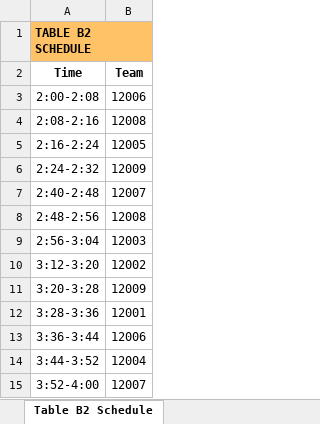
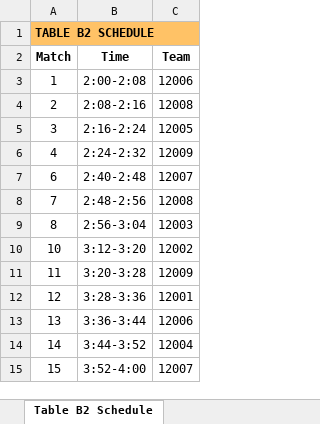
Before and after one commit to Mechanical-Advantage/FLLScoring2019, an Excel workbook: scheduler/schedule.xlsx, sheet Table B2 Schedule, drawn as a sheet; values as stored, in another font and other column widths than the file's, no borders; removed rows and columns are numbered as before the commit, all else as after; the diff names each change by its address in the sheet, - before the commit and + after, or states it on an @@ line.

Commit message:
Add match number to table sheets

```diff
--- a/scheduler/schedule.xlsx (sheet Table B2 Schedule)
+++ b/scheduler/schedule.xlsx (sheet Table B2 Schedule)
+column A (Match), row 1: TABLE B2 SCHEDULE; rows 3-15: 1 | 2 | 3 | 4 | 6 | 7 | 8 | 10 | 11 | 12 | 13 | 14 | 15
-B1 (Time): TABLE B2 SCHEDULE
+B1 (Time): (empty)
-A1:B1 merged
```
Also changed, not shown: sheet Table R1 Schedule, sheet Table B1 Schedule, sheet Table R1 Schedule (full), sheet Table R2 Schedule, sheet Table B1 Schedule (full), sheet Table R2 Schedule (full), 1 more sheet, 1 other file.
